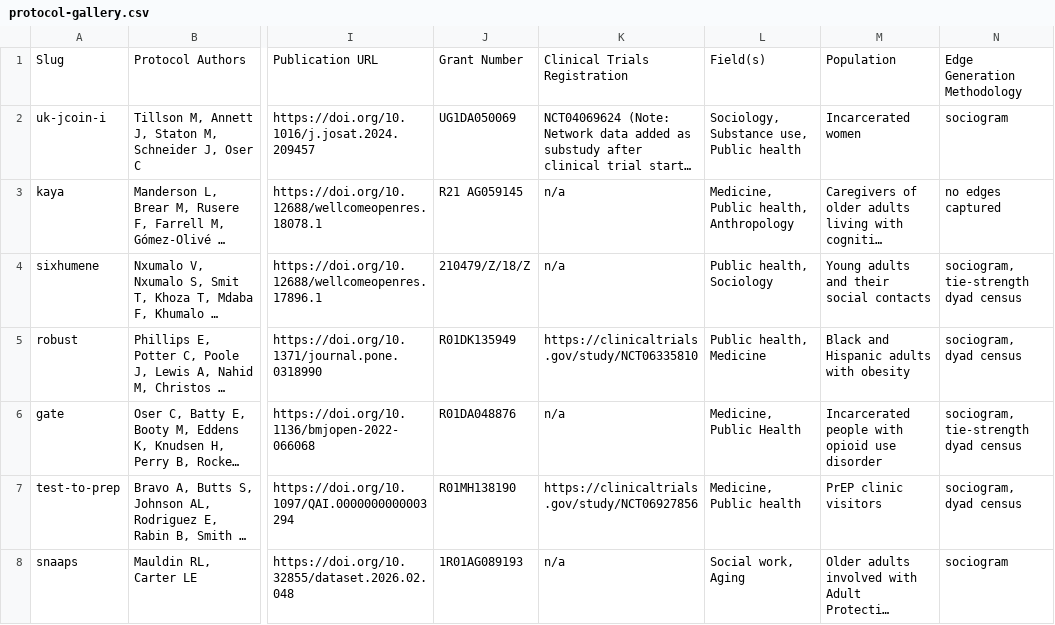
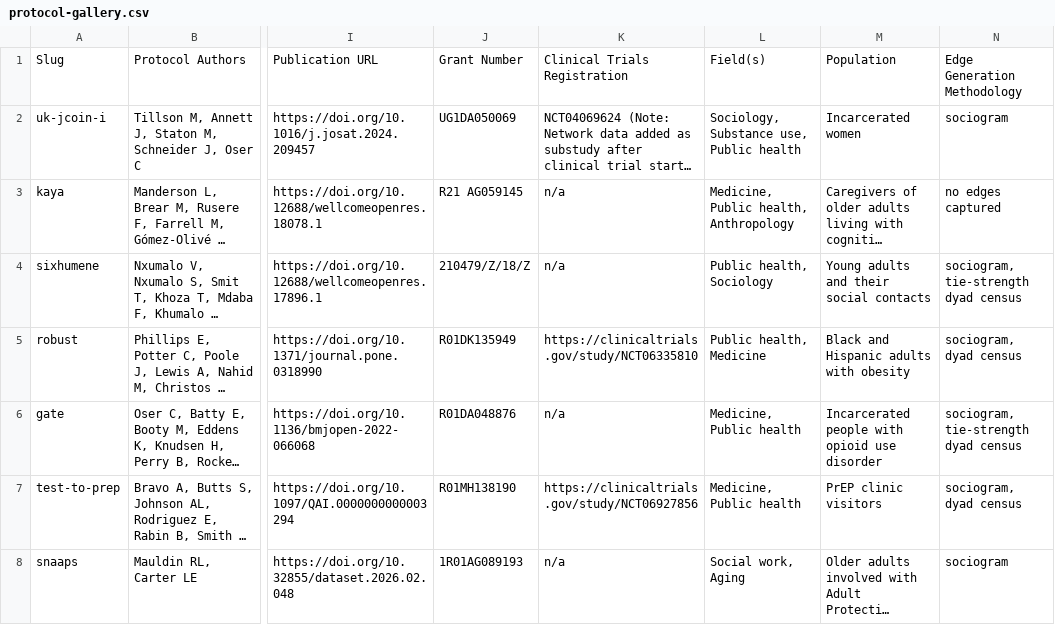
Before and after one commit to complexdatacollective/network-canvas-monorepo, a CSV file: apps/networkcanvas.com/content/protocol-gallery.csv, drawn as a sheet; only a part is shown, gaps mark what is left out; long unchanged cells end in …; the diff names each change by its address in the sheet, - before the commit and + after, or states it on an @@ line.

```diff
--- a/apps/networkcanvas.com/content/protocol-gallery.csv
+++ b/apps/networkcanvas.com/content/protocol-gallery.csv
-L6: Medicine, Public Health
+L6: Medicine, Public health
```
